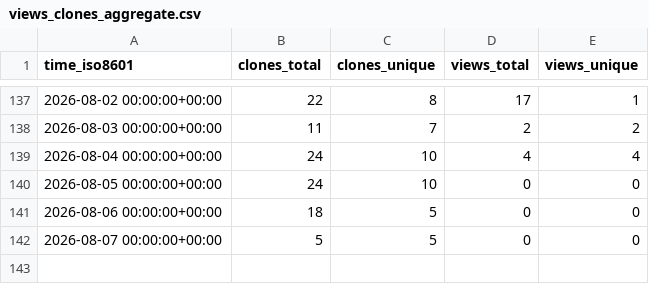
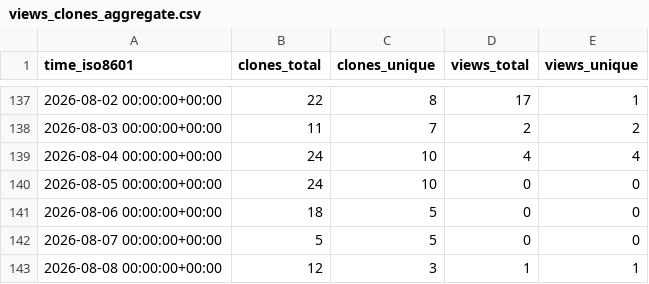
Before and after one commit to jsilveyra/mag-analyst, a CSV file: jsilveyra/mag-analyst/ghrs-data/views_clones_aggregate.csv, drawn as a sheet; only a part is shown, gaps mark what is left out.

```diff
--- a/jsilveyra/mag-analyst/ghrs-data/views_clones_aggregate.csv
+++ b/jsilveyra/mag-analyst/ghrs-data/views_clones_aggregate.csv
@@ -142 +142,2 @@ time_iso8601,clones_total,clones_unique,views_total,views_unique
 2026-08-07 00:00:00+00:00,5,5,0,0
+2026-08-08 00:00:00+00:00,12,3,1,1
```
Also changed, not shown: 1 other file.
